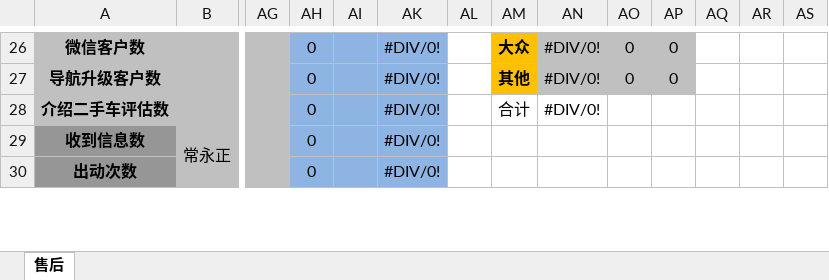
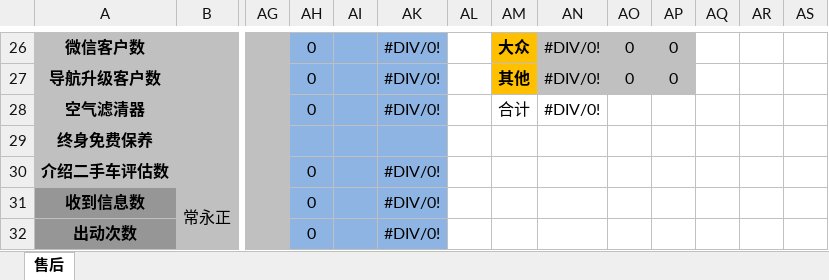
Before and after one commit to shaohaiou/hongxu, an Excel workbook: Hx.BackAdmin/App_Data/售后日报表模板.xlsx, sheet 售后, drawn as a sheet; only a part is shown, gaps mark what is left out; values as stored, in another font and other column widths than the file's, no borders; conditional formats not drawn; addresses are those after the commit; rows hold the shown columns only; the diff names each change by its address in the sheet, - before the commit and + after, or states it on an @@ line.

```diff
--- a/Hx.BackAdmin/App_Data/售后日报表模板.xlsx (sheet 售后)
+++ b/Hx.BackAdmin/App_Data/售后日报表模板.xlsx (sheet 售后)
+row 28: 空气滤清器 |  |  | 0 |  | #DIV/0! |  | 合计 | #DIV/0!
+row 29: 终身免费保养
-AM30: 合计
+AM30: (empty)
-AN30: #DIV/0!
+AN30: (empty)
```
Also changed, not shown: formulas that keep their value, Hx.BackAdmin/App_Data/销售日报表模板.xlsx, 5 other files.
